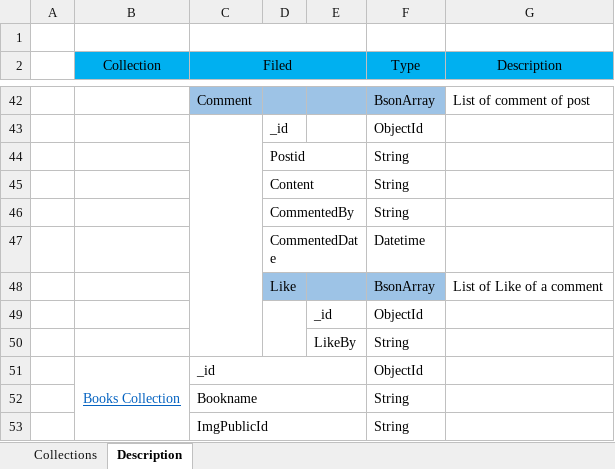
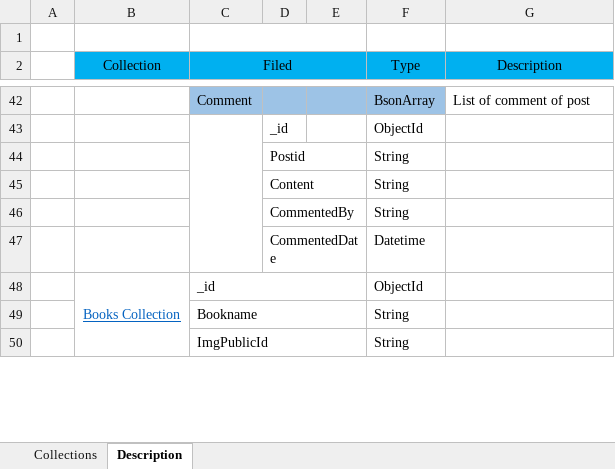
Before and after one commit to sangnvus/201609JS02, an Excel workbook: WIP/Users/VanTTC/BSN_MongoDB_Database_Design_v1.1.xlsx, sheet Description, drawn as a sheet; only a part is shown, gaps mark what is left out; values as stored, in another font and other column widths than the file's, no borders; the diff names each change by its address in the sheet, - before the commit and + after, or states it on an @@ line.

Commit message:
update DB turn2

```diff
--- a/WIP/Users/VanTTC/BSN_MongoDB_Database_Design_v1.1.xlsx (sheet Description)
+++ b/WIP/Users/VanTTC/BSN_MongoDB_Database_Design_v1.1.xlsx (sheet Description)
-row 48:  |  |  | Like |  | BsonArray | List of Like of a comment
-row 49:  |  |  |  | _id | ObjectId
-row 50:  |  |  |  | LikeBy | String
```
